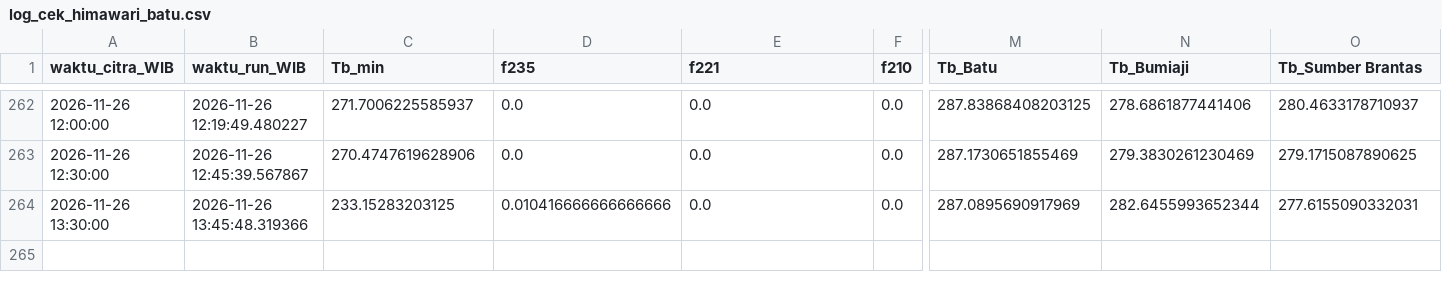
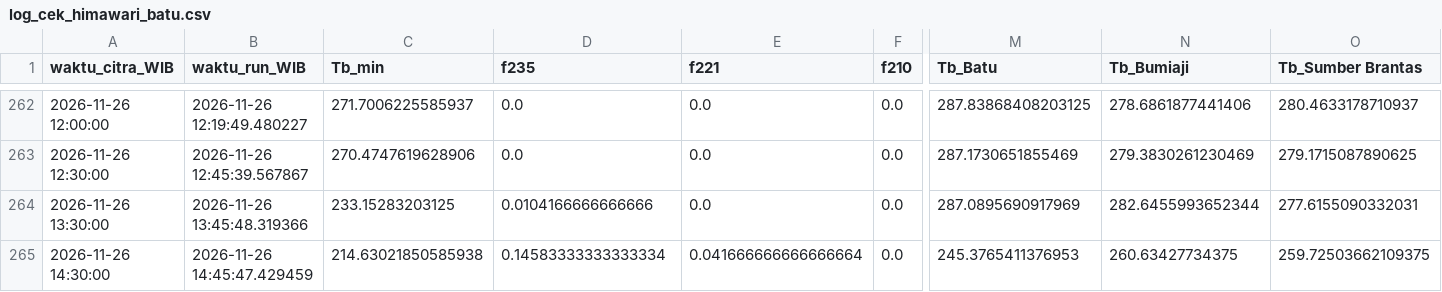
Before and after one commit to bagus2018/pantau-awan-batu, a CSV file: output/log_cek_himawari_batu.csv, drawn as a sheet; only a part is shown, gaps mark what is left out; rows hold the shown columns only; the diff names each change by its address in the sheet, - before the commit and + after, or states it on an @@ line.

```diff
--- a/output/log_cek_himawari_batu.csv
+++ b/output/log_cek_himawari_batu.csv
-D264 (f235): 0.010416666666666666
+D264 (f235): 0.0104166666666666
+row 265: 2026-11-26 14:30:00 | 2026-11-26 14:45:47.429459 | 214.63021850585938 | 0.14583333333333334 | 0.041666666666666664 | 0.0 | 245.3765411376953 | 260.63427734375 | 259.72503662109375
```
Also changed, not shown: output/LATEST_banding_historis.csv, output/LATEST_deret_awan.csv, 4 other files.
